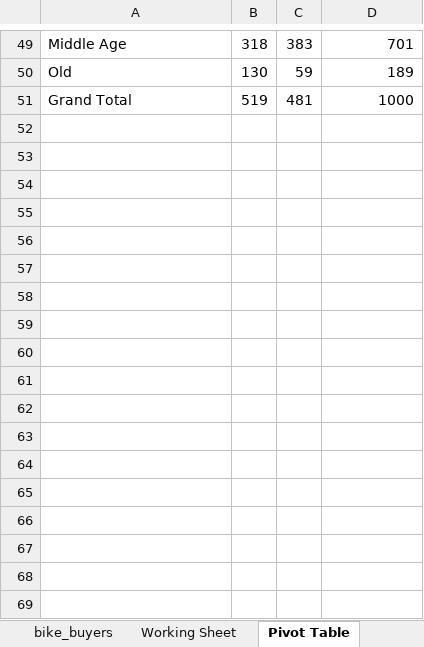
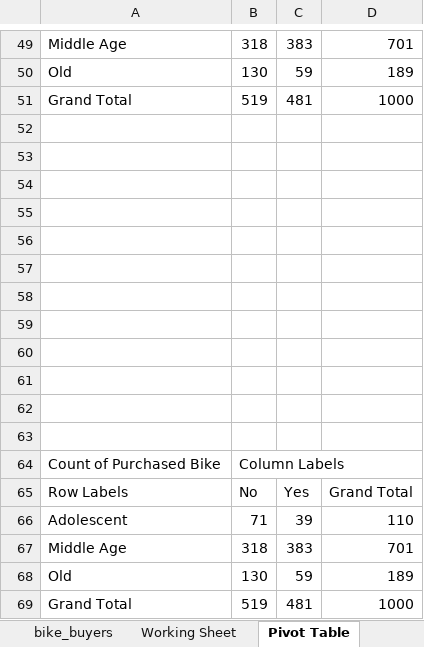
Before and after one commit to gloryodeyemi/Data_Analysis_Bootcamp, an Excel workbook: Excel/Excel Project Dataset.xlsx, sheet Pivot Table, drawn as a sheet; only a part is shown, gaps mark what is left out; values as stored, in another font and other column widths than the file's, no borders; charts and pictures not drawn; the diff names each change by its address in the sheet, - before the commit and + after, or states it on an @@ line.

Commit message:
Excel project

```diff
--- a/Excel/Excel Project Dataset.xlsx (sheet Pivot Table)
+++ b/Excel/Excel Project Dataset.xlsx (sheet Pivot Table)
+row 52: (empty)
+row 53: (empty)
+row 54: (empty)
+row 55: (empty)
+row 56: (empty)
+row 57: (empty)
+row 58: (empty)
+row 59: (empty)
+row 60: (empty)
+row 61: (empty)
+row 62: (empty)
+row 63: (empty)
+row 64: Count of Purchased Bike | Column Labels
+row 65: Row Labels | No | Yes | Grand Total
+row 66: Adolescent | 71 | 39 | 110
+row 67: Middle Age | 318 | 383 | 701
+row 68: Old | 130 | 59 | 189
+row 69: Grand Total | 519 | 481 | 1000
```
Also changed, not shown: sheet Dashboard, charts or pictures, 1 other file.
